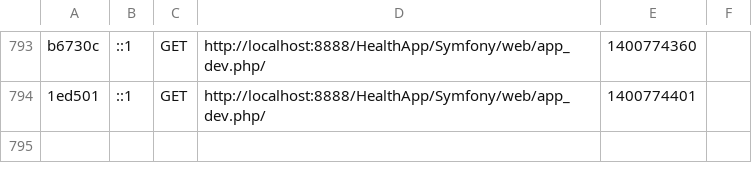
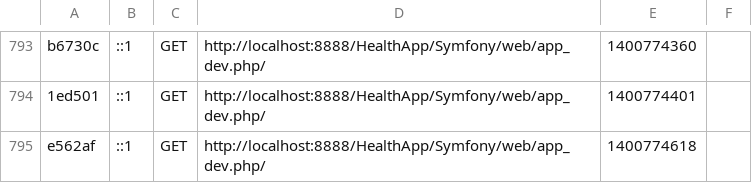
Before and after one commit to holdera/HealthApp, a CSV file: Symfony/app/cache/dev/profiler/index.csv, drawn as a sheet; only a part is shown, gaps mark what is left out.

```diff
--- a/Symfony/app/cache/dev/profiler/index.csv
+++ b/Symfony/app/cache/dev/profiler/index.csv
@@ -794 +794,2 @@ b6730c,::1,GET,http://localhost:8888/HealthApp/Symfony/web/app_dev.php/,14007743
 1ed501,::1,GET,http://localhost:8888/HealthApp/Symfony/web/app_dev.php/,1400774401,
+e562af,::1,GET,http://localhost:8888/HealthApp/Symfony/web/app_dev.php/,1400774618,
```
Also changed, not shown: 5 other files.
